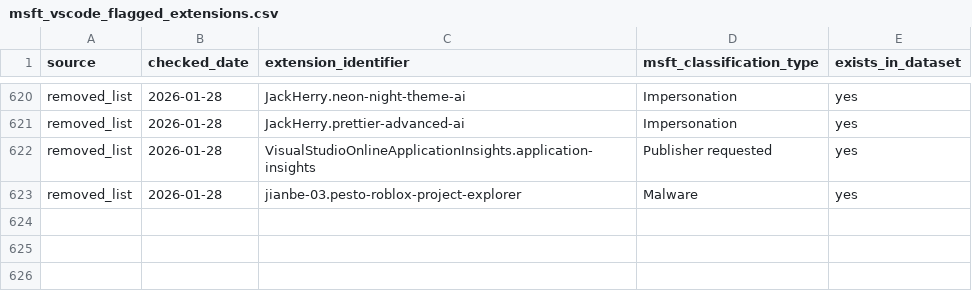
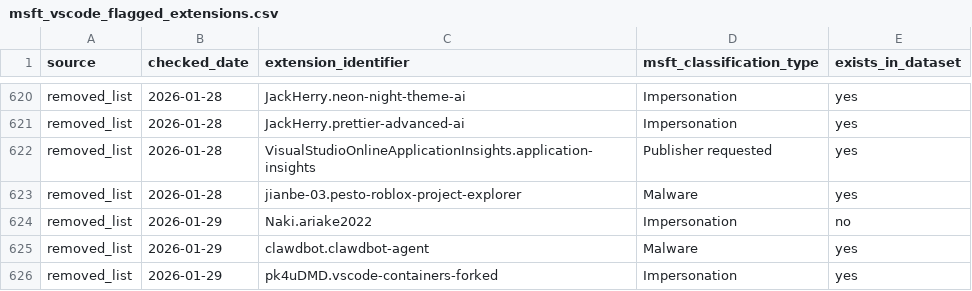
Before and after one commit to kalachkar/vsmex, a CSV file: metadata/msft_vscode_flagged_extensions.csv, drawn as a sheet; only a part is shown, gaps mark what is left out.

Commit message:
Incremental flagged update (+3 new rows)

```diff
--- a/metadata/msft_vscode_flagged_extensions.csv
+++ b/metadata/msft_vscode_flagged_extensions.csv
@@ -623 +623,4 @@ removed_list,2026-01-28,VisualStudioOnlineApplicationInsights.application-insigh
 removed_list,2026-01-28,jianbe-03.pesto-roblox-project-explorer,Malware,yes
+removed_list,2026-01-29,Naki.ariake2022,Impersonation,no
+removed_list,2026-01-29,clawdbot.clawdbot-agent,Malware,yes
+removed_list,2026-01-29,pk4uDMD.vscode-containers-forked,Impersonation,yes
```
